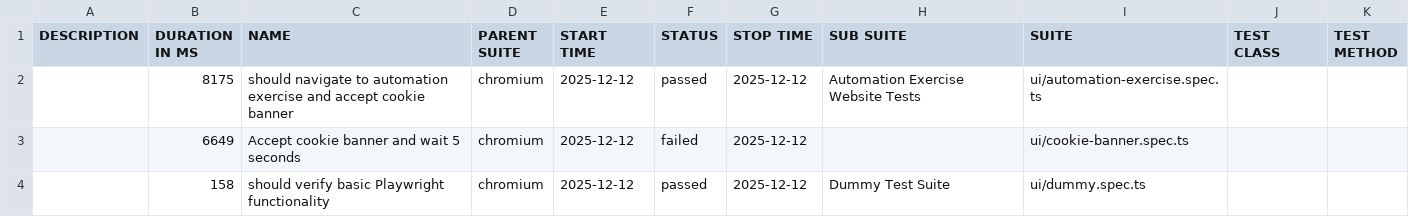
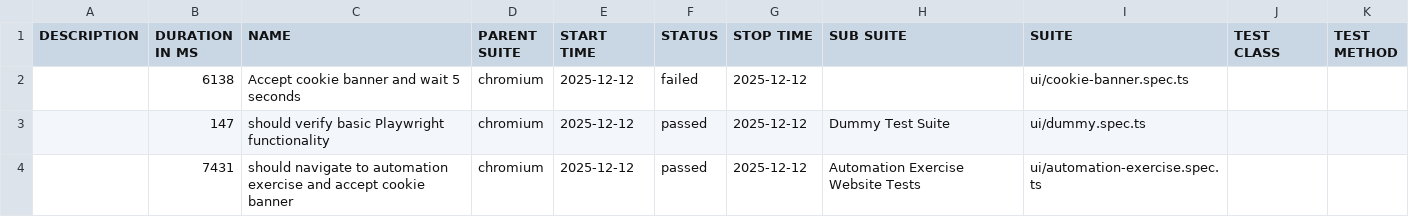
Before and after one commit to L4tabar/playwright-typescript-automation-framework, a CSV file: test-gh-pages/data/suites.csv, drawn as a sheet.

```diff
--- a/test-gh-pages/data/suites.csv
+++ b/test-gh-pages/data/suites.csv
@@ -1,4 +1,4 @@
 "DESCRIPTION","DURATION IN MS","NAME","PARENT SUITE","START TIME","STATUS","STOP TIME","SUB SUITE","SUITE","TEST CLASS","TEST METHOD"
-"","8175","should navigate to automation exercise and accept cookie banner","chromium","2025-12-12","passed","2025-12-12","Automation Exercise Website Tests","ui/automation-exercise.spec.ts","",""
-"","6649","Accept cookie banner and wait 5 seconds","chromium","2025-12-12","failed","2025-12-12","","ui/cookie-banner.spec.ts","",""
-"","158","should verify basic Playwright functionality","chromium","2025-12-12","passed","2025-12-12","Dummy Test Suite","ui/dummy.spec.ts","",""
+"","6138","Accept cookie banner and wait 5 seconds","chromium","2025-12-12","failed","2025-12-12","","ui/cookie-banner.spec.ts","",""
+"","147","should verify basic Playwright functionality","chromium","2025-12-12","passed","2025-12-12","Dummy Test Suite","ui/dummy.spec.ts","",""
+"","7431","should navigate to automation exercise and accept cookie banner","chromium","2025-12-12","passed","2025-12-12","Automation Exercise Website Tests","ui/automation-exercise.spec.ts","",""
```
Also changed, not shown: 41 other files.
